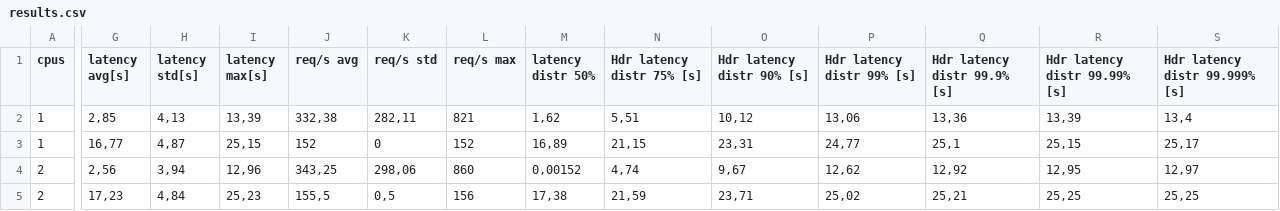
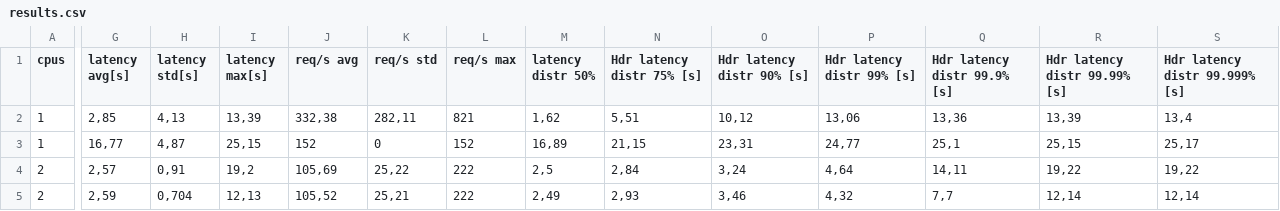
Before and after one commit to Kamilbur/nginx-containernet, a CSV file: results.csv, drawn as a sheet; only a part is shown, gaps mark what is left out; the diff covers the shown part only; the diff names each change by its address in the sheet, - before the commit and + after, or states it on an @@ line.

Commit message:
add results

```diff
--- a/results.csv
+++ b/results.csv
-G4 (latency avg[s]): 2,56
+G4 (latency avg[s]): 2,57
-H4 (latency std[s]): 3,94
+H4 (latency std[s]): 0,91
-I4 (latency max[s]): 12,96
+I4 (latency max[s]): 19,2
-J4 (req/s avg): 343,25
+J4 (req/s avg): 105,69
-K4 (req/s std): 298,06
+K4 (req/s std): 25,22
-L4 (req/s max): 860
+L4 (req/s max): 222
-M4 (latency distr 50%): 0,00152
+M4 (latency distr 50%): 2,5
-N4 (Hdr latency distr 75% [s]): 4,74
+N4 (Hdr latency distr 75% [s]): 2,84
-O4 (Hdr latency distr 90% [s]): 9,67
+O4 (Hdr latency distr 90% [s]): 3,24
-P4 (Hdr latency distr 99% [s]): 12,62
+P4 (Hdr latency distr 99% [s]): 4,64
-Q4 (Hdr latency distr 99.9% [s]): 12,92
+Q4 (Hdr latency distr 99.9% [s]): 14,11
-R4 (Hdr latency distr 99.99% [s]): 12,95
+R4 (Hdr latency distr 99.99% [s]): 19,22
-S4 (Hdr latency distr 99.999% [s]): 12,97
+S4 (Hdr latency distr 99.999% [s]): 19,22
-G5 (latency avg[s]): 17,23
+G5 (latency avg[s]): 2,59
-H5 (latency std[s]): 4,84
+H5 (latency std[s]): 0,704
-I5 (latency max[s]): 25,23
+I5 (latency max[s]): 12,13
-J5 (req/s avg): 155,5
+J5 (req/s avg): 105,52
-K5 (req/s std): 0,5
+K5 (req/s std): 25,21
-L5 (req/s max): 156
+L5 (req/s max): 222
-M5 (latency distr 50%): 17,38
+M5 (latency distr 50%): 2,49
-N5 (Hdr latency distr 75% [s]): 21,59
+N5 (Hdr latency distr 75% [s]): 2,93
-O5 (Hdr latency distr 90% [s]): 23,71
+O5 (Hdr latency distr 90% [s]): 3,46
-P5 (Hdr latency distr 99% [s]): 25,02
+P5 (Hdr latency distr 99% [s]): 4,32
-Q5 (Hdr latency distr 99.9% [s]): 25,21
+Q5 (Hdr latency distr 99.9% [s]): 7,7
-R5 (Hdr latency distr 99.99% [s]): 25,25
+R5 (Hdr latency distr 99.99% [s]): 12,14
-S5 (Hdr latency distr 99.999% [s]): 25,25
+S5 (Hdr latency distr 99.999% [s]): 12,14
```
Also changed, not shown: 6 removed rows and 30 edited cells elsewhere in this file.
